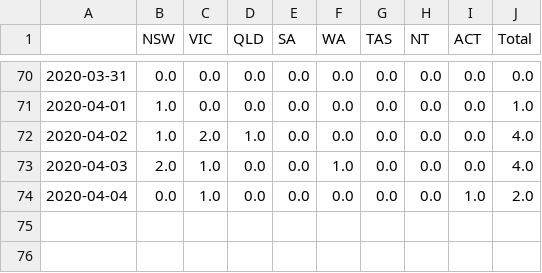
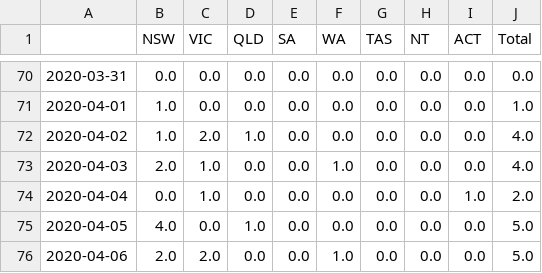
Before and after one commit to noelAngelo/covid-19, a CSV file: data/deaths_daily.csv, drawn as a sheet; only a part is shown, gaps mark what is left out.

```diff
--- a/data/deaths_daily.csv
+++ b/data/deaths_daily.csv
@@ -74 +74,3 @@
 2020-04-04,0.0,1.0,0.0,0.0,0.0,0.0,0.0,1.0,2.0
+2020-04-05,4.0,0.0,1.0,0.0,0.0,0.0,0.0,0.0,5.0
+2020-04-06,2.0,2.0,0.0,0.0,1.0,0.0,0.0,0.0,5.0
```
Also changed, not shown: data/cases_cum.csv, data/cases_daily.csv, 2 other files.
